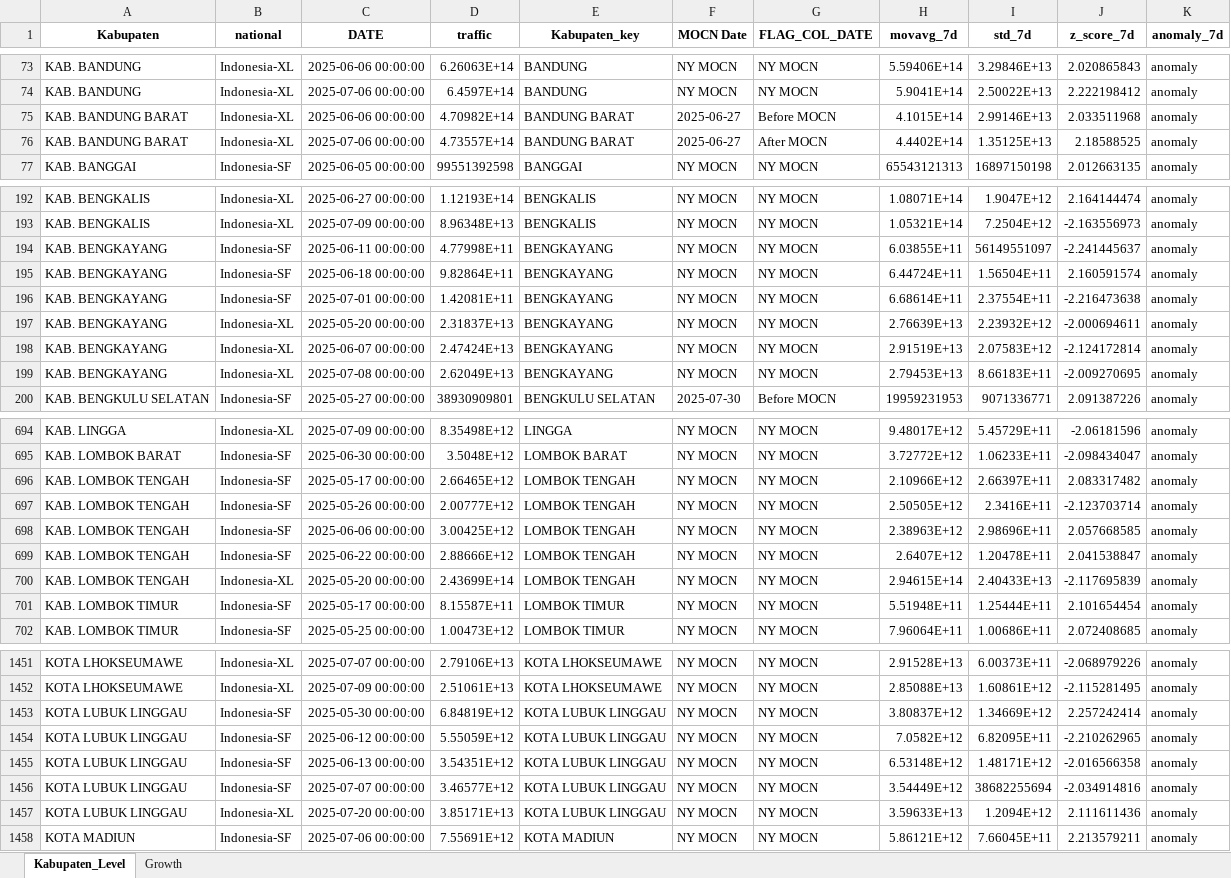
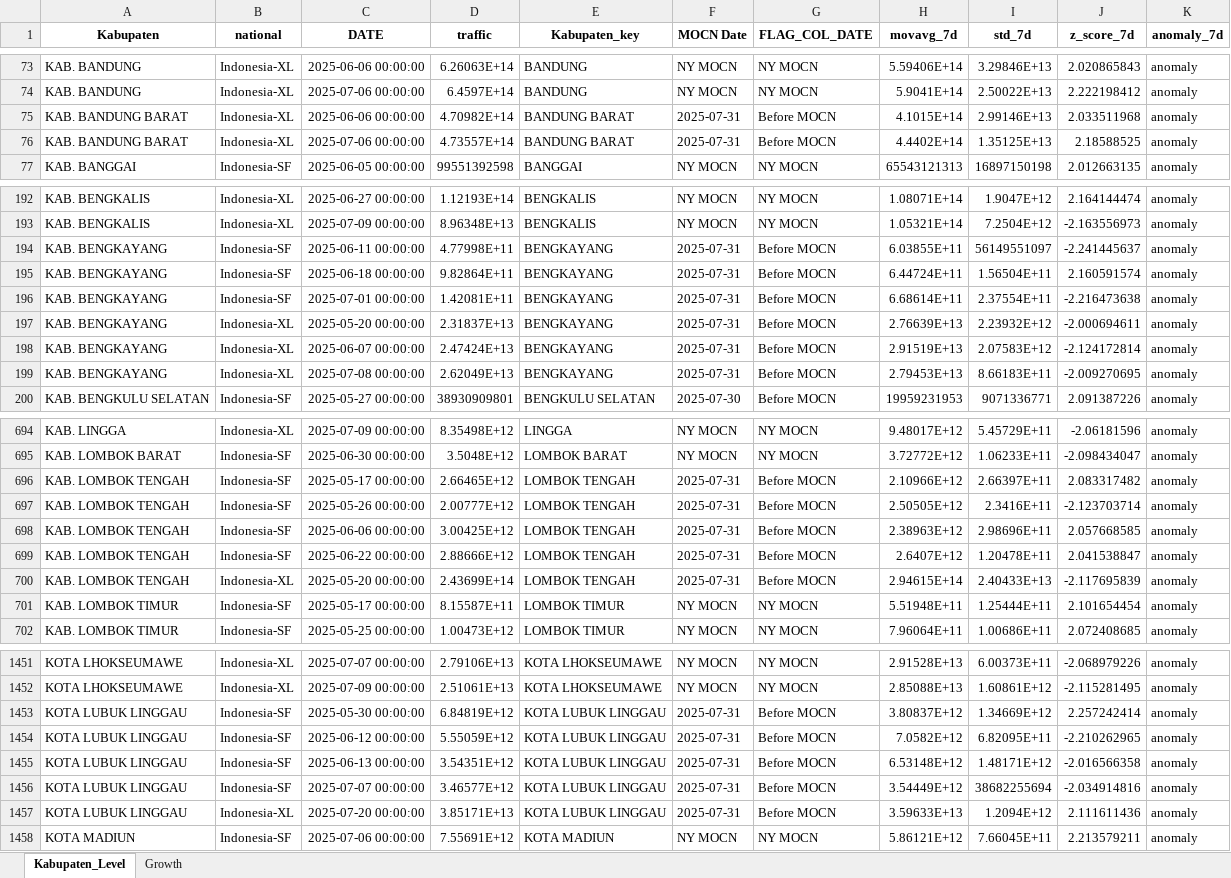
Before and after one commit to paulusihombing/detectiq-dashboard-cx, an Excel workbook: data/Anomaly_Growth_KabKec.xlsx, sheet Kabupaten_Level, drawn as a sheet; only a part is shown, gaps mark what is left out; values as stored, in another font and other column widths than the file's, no borders; the diff covers the shown part only; the diff names each change by its address in the sheet, - before the commit and + after, or states it on an @@ line.

Commit message:
Update: all latest data & script 1 Auguts 2025

```diff
--- a/data/Anomaly_Growth_KabKec.xlsx (sheet Kabupaten_Level)
+++ b/data/Anomaly_Growth_KabKec.xlsx (sheet Kabupaten_Level)
-F75:F76 (MOCN Date): 2025-06-27
+F75:F76 (MOCN Date): 2025-07-31
-G76 (FLAG_COL_DATE): After MOCN
+G76 (FLAG_COL_DATE): Before MOCN
-F194:F199 (MOCN Date): NY MOCN
+F194:F199 (MOCN Date): 2025-07-31
-G194:G199 (FLAG_COL_DATE): NY MOCN
+G194:G199 (FLAG_COL_DATE): Before MOCN
-F696:F700 (MOCN Date): NY MOCN
+F696:F700 (MOCN Date): 2025-07-31
-G696:G700 (FLAG_COL_DATE): NY MOCN
+G696:G700 (FLAG_COL_DATE): Before MOCN
-F1453:F1457 (MOCN Date): NY MOCN
+F1453:F1457 (MOCN Date): 2025-07-31
-G1453:G1457 (FLAG_COL_DATE): NY MOCN
+G1453:G1457 (FLAG_COL_DATE): Before MOCN
```
Also changed, not shown: 43 edited cells elsewhere in this sheet, sheet Growth.
